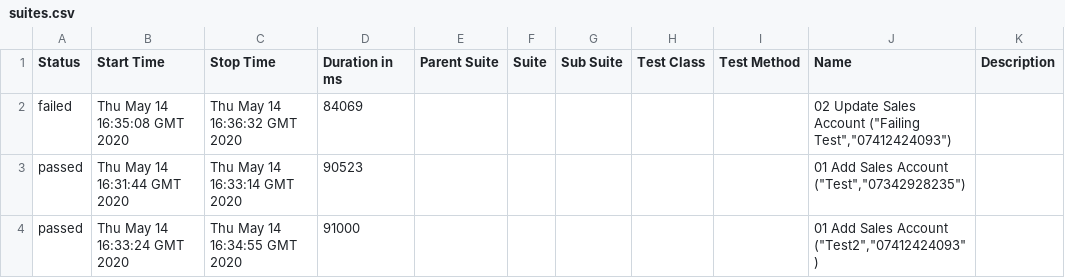
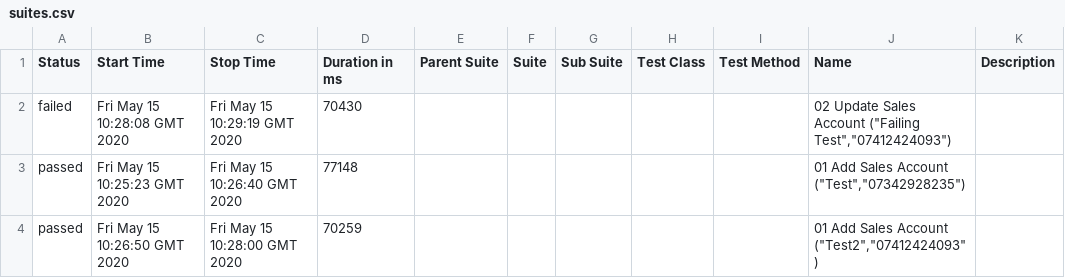
Before and after one commit to yasser-albarbary/DynamicsAllure, a CSV file: data/suites.csv, drawn as a sheet.

```diff
--- a/data/suites.csv
+++ b/data/suites.csv
@@ -1,4 +1,4 @@
 "Status","Start Time","Stop Time","Duration in ms","Parent Suite","Suite","Sub Suite","Test Class","Test Method","Name","Description"
-"failed","Thu May 14 16:35:08 GMT 2020","Thu May 14 16:36:32 GMT 2020","84069","","","","","","02 Update Sales Account (""Failing Test"",""07412424093"")",""
-"passed","Thu May 14 16:31:44 GMT 2020","Thu May 14 16:33:14 GMT 2020","90523","","","","","","01 Add Sales Account (""Test"",""07342928235"")",""
-"passed","Thu May 14 16:33:24 GMT 2020","Thu May 14 16:34:55 GMT 2020","91000","","","","","","01 Add Sales Account (""Test2"",""07412424093"")",""
+"failed","Fri May 15 10:28:08 GMT 2020","Fri May 15 10:29:19 GMT 2020","70430","","","","","","02 Update Sales Account (""Failing Test"",""07412424093"")",""
+"passed","Fri May 15 10:25:23 GMT 2020","Fri May 15 10:26:40 GMT 2020","77148","","","","","","01 Add Sales Account (""Test"",""07342928235"")",""
+"passed","Fri May 15 10:26:50 GMT 2020","Fri May 15 10:28:00 GMT 2020","70259","","","","","","01 Add Sales Account (""Test2"",""07412424093"")",""
```
Also changed, not shown: 23 other files.
